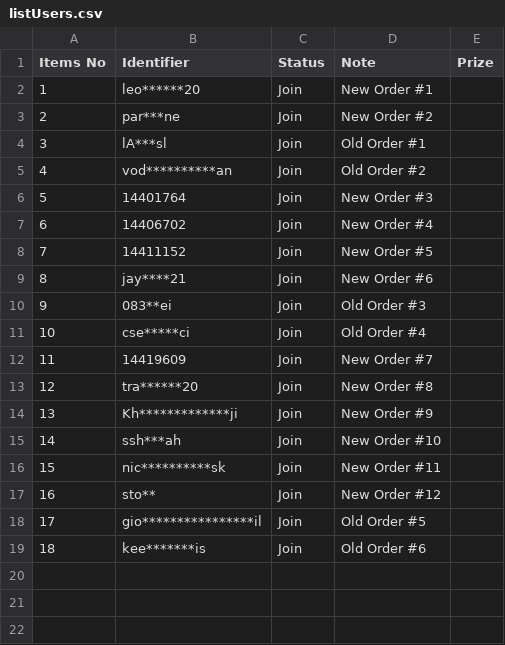
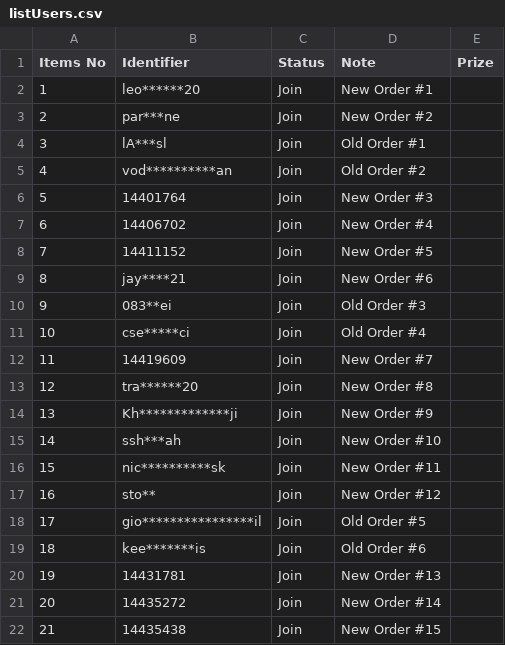
Before and after one commit to lehuuhai014/datetime, a CSV file: listUsers.csv, drawn as a sheet; the diff names each change by its address in the sheet, - before the commit and + after, or states it on an @@ line.

Commit message:
Update listUsers.csv

```diff
--- a/listUsers.csv
+++ b/listUsers.csv
+row 20: 19 | 14431781 | Join | New Order #13
+row 21: 20 | 14435272 | Join | New Order #14
+row 22: 21 | 14435438 | Join | New Order #15
```
